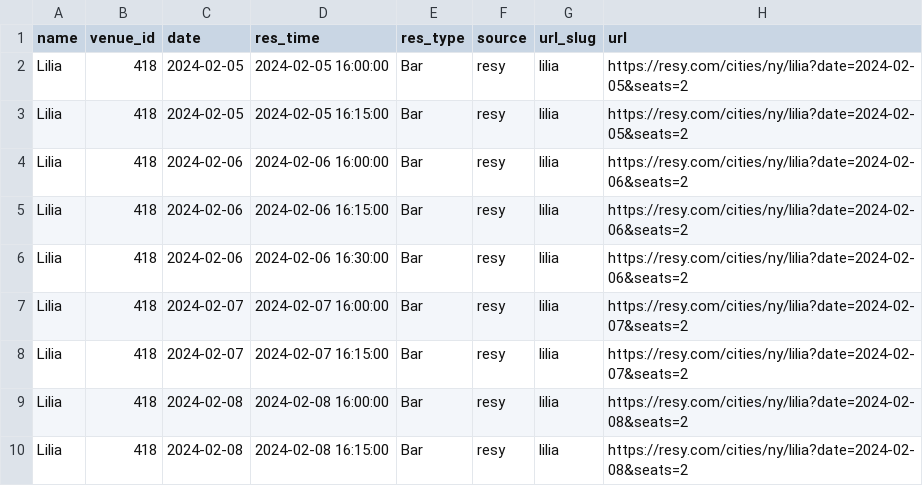
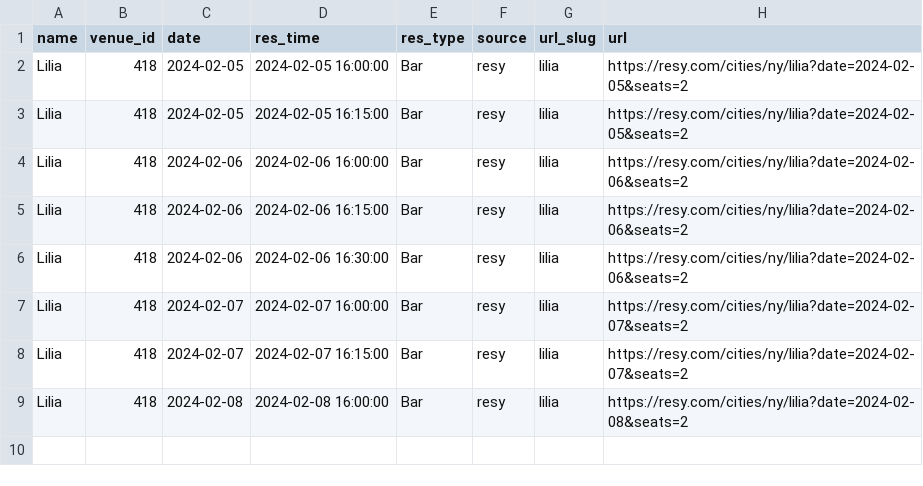
Before and after one commit to edj36/reservations, a CSV file: data/reservations_latest.csv, drawn as a sheet; the diff names each change by its address in the sheet, - before the commit and + after, or states it on an @@ line.

```diff
--- a/data/reservations_latest.csv
+++ b/data/reservations_latest.csv
-row 10: Lilia | 418 | 2024-02-08 | 2024-02-08 16:15:00 | Bar | resy | lilia | https://resy.com/cities/ny/lilia?date=2024-02-08&seats=2
```
